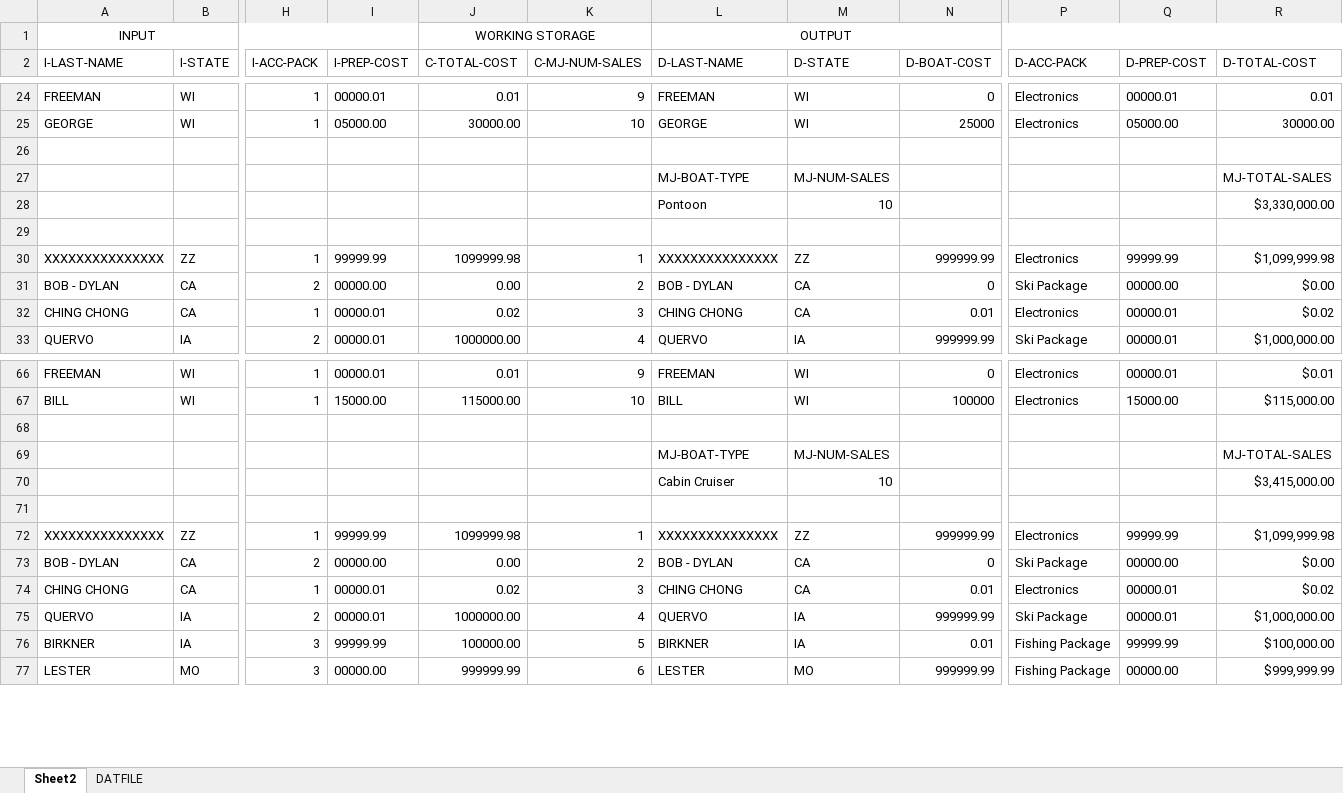
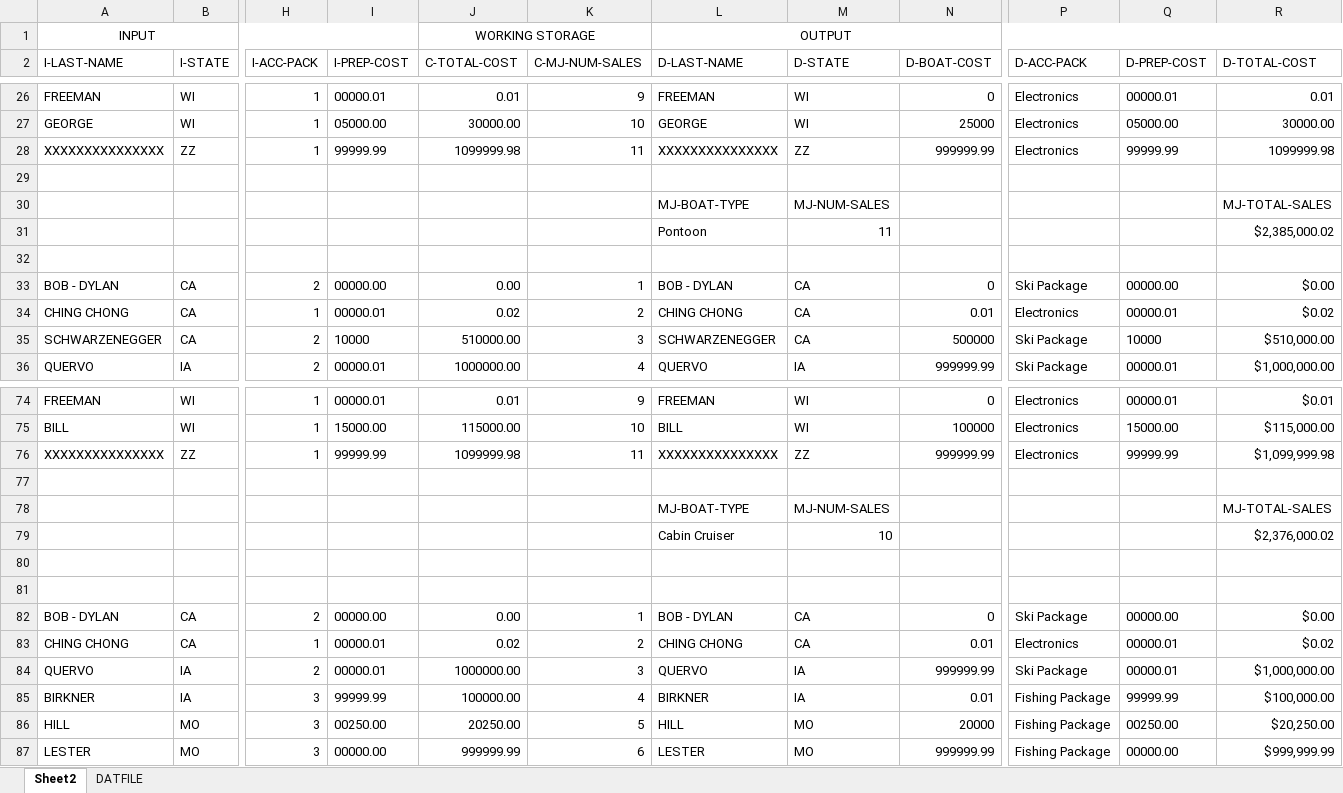
Before and after one commit to harrisonBirkner/QAWI19, an Excel workbook: CBLHJB02/CBLHJB02 IPO.xlsx, sheet Sheet2, drawn as a sheet; only a part is shown, gaps mark what is left out; values as stored, in another font and other column widths than the file's, no borders; removed rows and columns are numbered as before the commit, all else as after; rows hold the shown columns only; the diff covers the shown part only; the diff names each change by its address in the sheet, - before the commit and + after, or states it on an @@ line.

```diff
--- a/CBLHJB02/CBLHJB02 IPO.xlsx (sheet Sheet2)
+++ b/CBLHJB02/CBLHJB02 IPO.xlsx (sheet Sheet2)
+row 28: XXXXXXXXXXXXXXX | ZZ | 1 | 99999.99 | 1099999.98 | 11 | XXXXXXXXXXXXXXX | ZZ | 999999.99 | Electronics | 99999.99 | 1099999.98
-row 28:  |  |  |  |  |  | Pontoon | 10 |  |  |  | $3,330,000.00
+row 31:  |  |  |  |  |  | Pontoon | 11 |  |  |  | $2,385,000.02
-row 30: XXXXXXXXXXXXXXX | ZZ | 1 | 99999.99 | 1099999.98 | 1 | XXXXXXXXXXXXXXX | ZZ | 999999.99 | Electronics | 99999.99 | $1,099,999.98
-K33 (C-MJ-NUM-SALES): 2
+K33 (C-MJ-NUM-SALES): 1
-K34 (C-MJ-NUM-SALES): 3
+K34 (C-MJ-NUM-SALES): 2
+row 35: SCHWARZENEGGER | CA | 2 | 10000 | 510000.00 | 3 | SCHWARZENEGGER | CA | 500000 | Ski Package | 10000 | $510,000.00
+row 76: XXXXXXXXXXXXXXX | ZZ | 1 | 99999.99 | 1099999.98 | 11 | XXXXXXXXXXXXXXX | ZZ | 999999.99 | Electronics | 99999.99 | $1,099,999.98
-R79 (D-TOTAL-COST): $3,415,000.00
+R79 (D-TOTAL-COST): $2,376,000.02
-row 81: XXXXXXXXXXXXXXX | ZZ | 1 | 99999.99 | 1099999.98 | 1 | XXXXXXXXXXXXXXX | ZZ | 999999.99 | Electronics | 99999.99 | $1,099,999.98
+row 81: (empty)
-K82 (C-MJ-NUM-SALES): 2
+K82 (C-MJ-NUM-SALES): 1
-K83 (C-MJ-NUM-SALES): 3
+K83 (C-MJ-NUM-SALES): 2
-K84 (C-MJ-NUM-SALES): 4
+K84 (C-MJ-NUM-SALES): 3
-K85 (C-MJ-NUM-SALES): 5
+K85 (C-MJ-NUM-SALES): 4
+row 86: HILL | MO | 3 | 00250.00 | 20250.00 | 5 | HILL | MO | 20000 | Fishing Package | 00250.00 | $20,250.00
```
Also changed, not shown: 15 added rows, 7 removed rows and 36 edited cells elsewhere in this sheet, formulas that keep their value, 2 other files.
